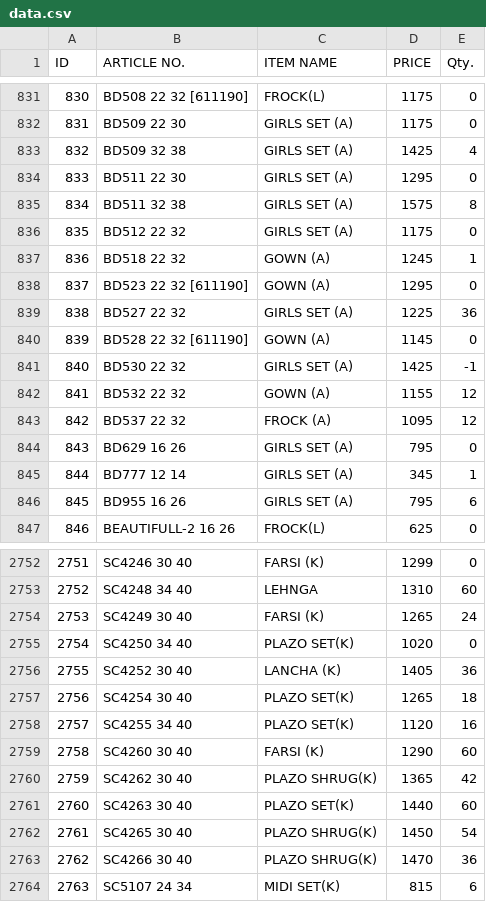
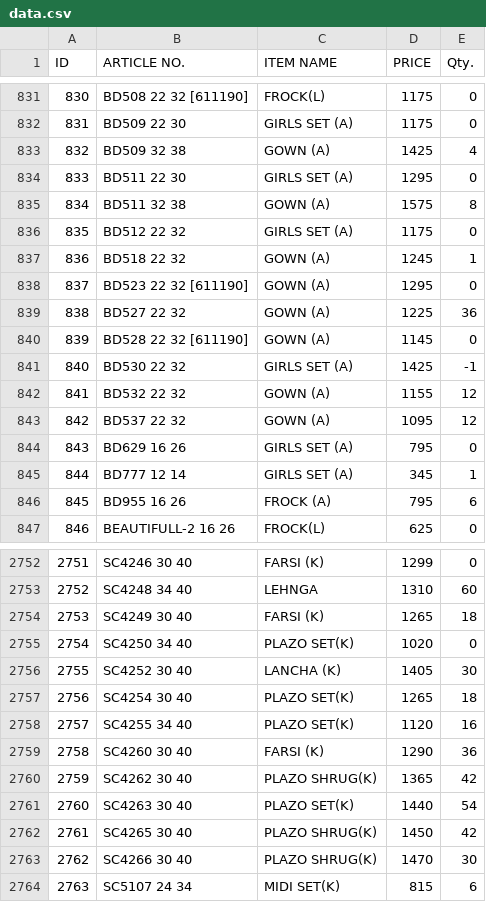
Before and after one commit to sanjeevsh1986/stock-data, a CSV file: data.csv, drawn as a sheet; only a part is shown, gaps mark what is left out; the diff covers the shown part only.

Commit message:
Add files via upload

```diff
--- a/data.csv
+++ b/data.csv
@@ -832,5 +832,5 @@ ID,ARTICLE NO.,ITEM NAME,PRICE,Qty.
 831,BD509 22 30,GIRLS SET (A),1175,0
-832,BD509 32 38,GIRLS SET (A),1425,4
+832,BD509 32 38,GOWN (A),1425,4
 833,BD511 22 30,GIRLS SET (A),1295,0
-834,BD511 32 38,GIRLS SET (A),1575,8
+834,BD511 32 38,GOWN (A),1575,8
 835,BD512 22 32,GIRLS SET (A),1175,0
@@ -838,3 +838,3 @@ ID,ARTICLE NO.,ITEM NAME,PRICE,Qty.
 837,BD523 22 32       [611190],GOWN (A),1295,0
-838,BD527 22 32,GIRLS SET (A),1225,36
+838,BD527 22 32,GOWN (A),1225,36
 839,BD528 22 32  [611190],GOWN (A),1145,0
@@ -842,6 +842,6 @@ ID,ARTICLE NO.,ITEM NAME,PRICE,Qty.
 841,BD532 22 32,GOWN (A),1155,12
-842,BD537 22 32,FROCK (A),1095,12
+842,BD537 22 32,GOWN (A),1095,12
 843,BD629 16 26,GIRLS SET (A),795,0
 844,BD777 12 14,GIRLS SET (A),345,1
-845,BD955 16 26,GIRLS SET (A),795,6
+845,BD955 16 26,FROCK (A),795,6
 846,BEAUTIFULL-2 16 26,FROCK(L),625,0
@@ -2753,12 +2753,12 @@ ID,ARTICLE NO.,ITEM NAME,PRICE,Qty.
 2752,SC4248 34 40,LEHNGA,1310,60
-2753,SC4249 30 40,FARSI (K),1265,24
+2753,SC4249 30 40,FARSI (K),1265,18
 2754,SC4250 34 40,PLAZO SET(K),1020,0
-2755,SC4252 30 40,LANCHA (K),1405,36
+2755,SC4252 30 40,LANCHA (K),1405,30
 2756,SC4254 30 40,PLAZO SET(K),1265,18
 2757,SC4255 34 40,PLAZO SET(K),1120,16
-2758,SC4260 30 40,FARSI (K),1290,60
+2758,SC4260 30 40,FARSI (K),1290,36
 2759,SC4262 30 40,PLAZO SHRUG(K),1365,42
-2760,SC4263 30 40,PLAZO SET(K),1440,60
-2761,SC4265 30 40,PLAZO SHRUG(K),1450,54
-2762,SC4266 30 40,PLAZO SHRUG(K),1470,36
+2760,SC4263 30 40,PLAZO SET(K),1440,54
+2761,SC4265 30 40,PLAZO SHRUG(K),1450,42
+2762,SC4266 30 40,PLAZO SHRUG(K),1470,30
 2763,SC5107 24 34,MIDI SET(K),815,6
```
Also changed, not shown: 59 edited cells elsewhere in this file.
